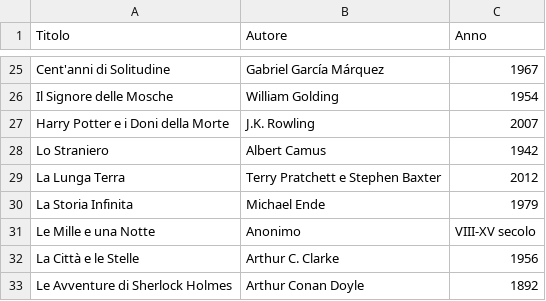
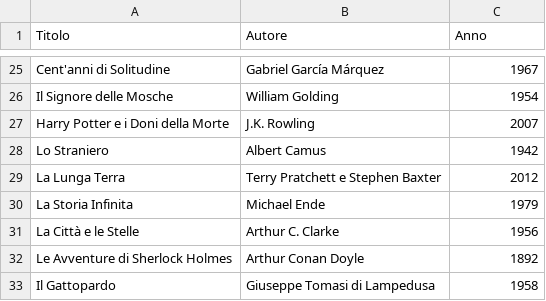
Before and after one commit to paoloorsini/WebAppLab, a CSV file: WebAppLaboratorio/libri.csv, drawn as a sheet; only a part is shown, gaps mark what is left out; the shorter side is filled out with more unchanged rows; the diff names each change by its address in the sheet, - before the commit and + after, or states it on an @@ line.

Commit message:
Eliminazione Book "secolo"

```diff
--- a/WebAppLaboratorio/libri.csv
+++ b/WebAppLaboratorio/libri.csv
-row 31: Le Mille e una Notte | Anonimo | VIII-XV secolo
```
Also changed, not shown: 2 other files.
